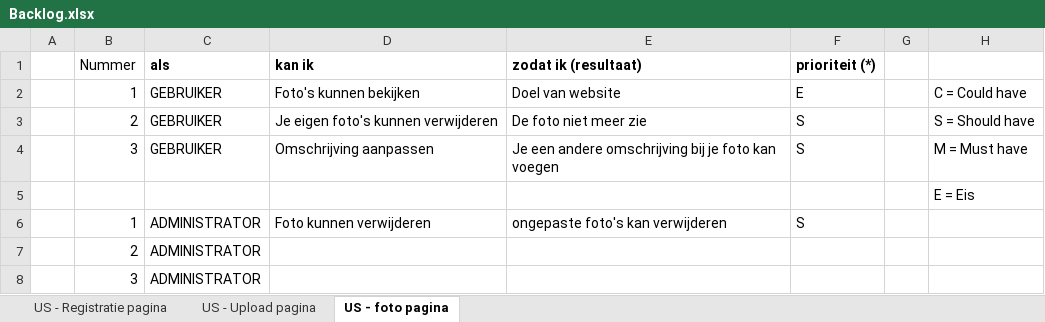
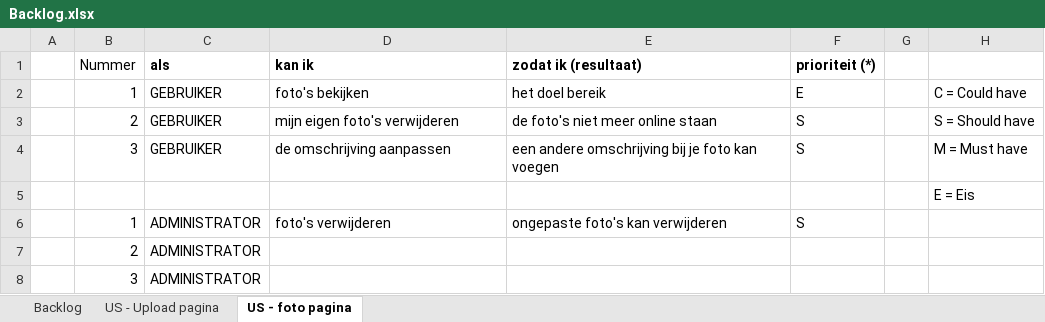
Before and after one commit to kgeurts/TheWall, an Excel workbook: Backlog.xlsx, sheet US - foto pagina, drawn as a sheet; values as stored, in another font and other column widths than the file's, no borders; the diff names each change by its address in the sheet, - before the commit and + after, or states it on an @@ line.

```diff
--- a/Backlog.xlsx (sheet US - foto pagina)
+++ b/Backlog.xlsx (sheet US - foto pagina)
-sheet tab: US - Registratie pagina
+sheet tab: Backlog
-D2 (kan ik): Foto's kunnen bekijken
+D2 (kan ik): foto's bekijken
-E2 (zodat ik (resultaat)): Doel van website
+E2 (zodat ik (resultaat)): het doel bereik
-D3 (kan ik): Je eigen foto's kunnen verwijderen
+D3 (kan ik): mijn eigen foto's verwijderen
-E3 (zodat ik (resultaat)): De foto niet meer zie
+E3 (zodat ik (resultaat)): de foto's niet meer online staan
-D4 (kan ik): Omschrijving aanpassen
+D4 (kan ik): de omschrijving aanpassen
-E4 (zodat ik (resultaat)): Je een andere…
+E4 (zodat ik (resultaat)): een andere…
-D6 (kan ik): Foto kunnen verwijderen
+D6 (kan ik): foto's verwijderen
```
Also changed, not shown: sheet US - Upload pagina.
